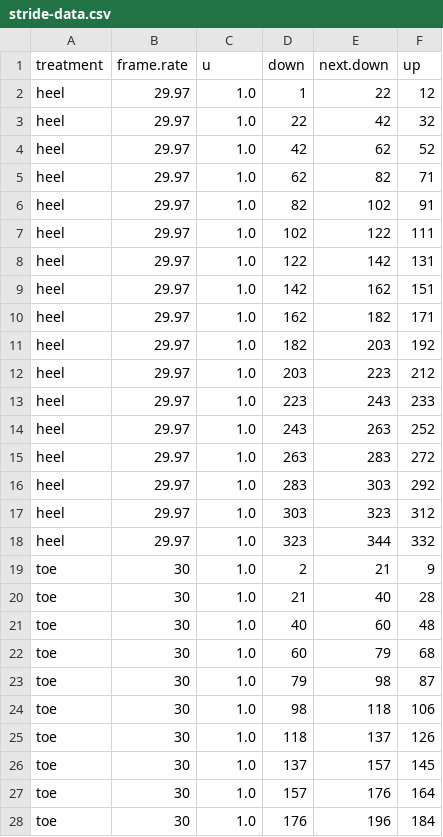
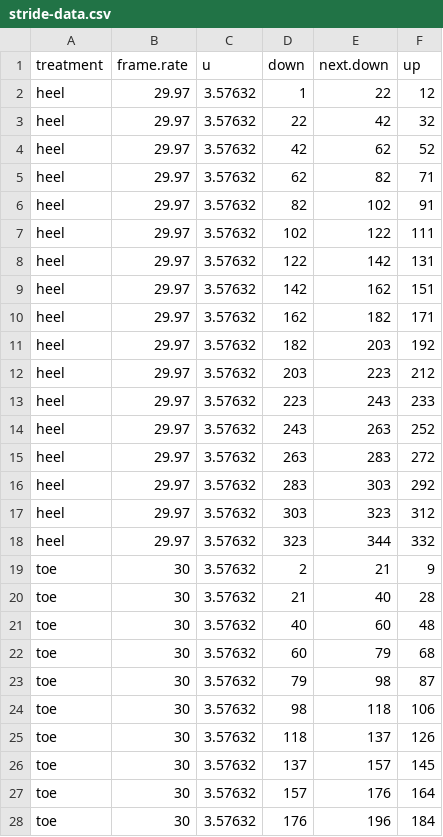
Before and after one commit to devangel77b/ew282d-sp2020-0451-trombetta, a CSV file: data/stride-data.csv, drawn as a sheet; only a part is shown; the diff covers the shown part only.

Commit message:
Fixed stride plot for known 8mph speed

```diff
--- a/data/stride-data.csv
+++ b/data/stride-data.csv
@@ -1,28 +1,28 @@
 treatment,frame.rate,u,down,next.down,up
-heel,29.97,1.0,1,22,12
-heel,29.97,1.0,22,42,32
-heel,29.97,1.0,42,62,52
-heel,29.97,1.0,62,82,71
-heel,29.97,1.0,82,102,91
-heel,29.97,1.0,102,122,111
-heel,29.97,1.0,122,142,131
-heel,29.97,1.0,142,162,151
-heel,29.97,1.0,162,182,171
-heel,29.97,1.0,182,203,192
-heel,29.97,1.0,203,223,212
-heel,29.97,1.0,223,243,233
-heel,29.97,1.0,243,263,252
-heel,29.97,1.0,263,283,272
-heel,29.97,1.0,283,303,292
-heel,29.97,1.0,303,323,312
-heel,29.97,1.0,323,344,332
-toe,30,1.0,2,21,9
-toe,30,1.0,21,40,28
-toe,30,1.0,40,60,48
-toe,30,1.0,60,79,68
-toe,30,1.0,79,98,87
-toe,30,1.0,98,118,106
-toe,30,1.0,118,137,126
-toe,30,1.0,137,157,145
-toe,30,1.0,157,176,164
-toe,30,1.0,176,196,184
+heel,29.97,3.57632,1,22,12
+heel,29.97,3.57632,22,42,32
+heel,29.97,3.57632,42,62,52
+heel,29.97,3.57632,62,82,71
+heel,29.97,3.57632,82,102,91
+heel,29.97,3.57632,102,122,111
+heel,29.97,3.57632,122,142,131
+heel,29.97,3.57632,142,162,151
+heel,29.97,3.57632,162,182,171
+heel,29.97,3.57632,182,203,192
+heel,29.97,3.57632,203,223,212
+heel,29.97,3.57632,223,243,233
+heel,29.97,3.57632,243,263,252
+heel,29.97,3.57632,263,283,272
+heel,29.97,3.57632,283,303,292
+heel,29.97,3.57632,303,323,312
+heel,29.97,3.57632,323,344,332
+toe,30,3.57632,2,21,9
+toe,30,3.57632,21,40,28
+toe,30,3.57632,40,60,48
+toe,30,3.57632,60,79,68
+toe,30,3.57632,79,98,87
+toe,30,3.57632,98,118,106
+toe,30,3.57632,118,137,126
+toe,30,3.57632,137,157,145
+toe,30,3.57632,157,176,164
+toe,30,3.57632,176,196,184
```
Also changed, not shown: 11 edited cells elsewhere in this file, 7 other files.
